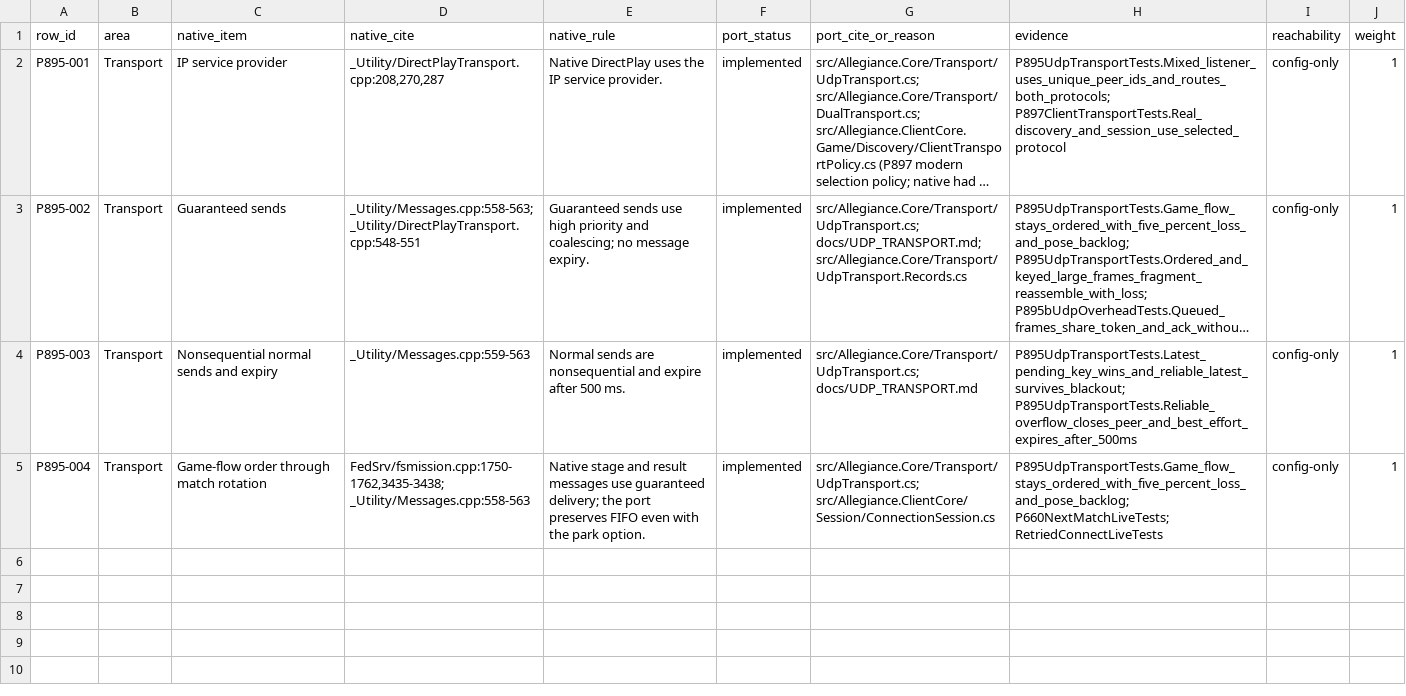
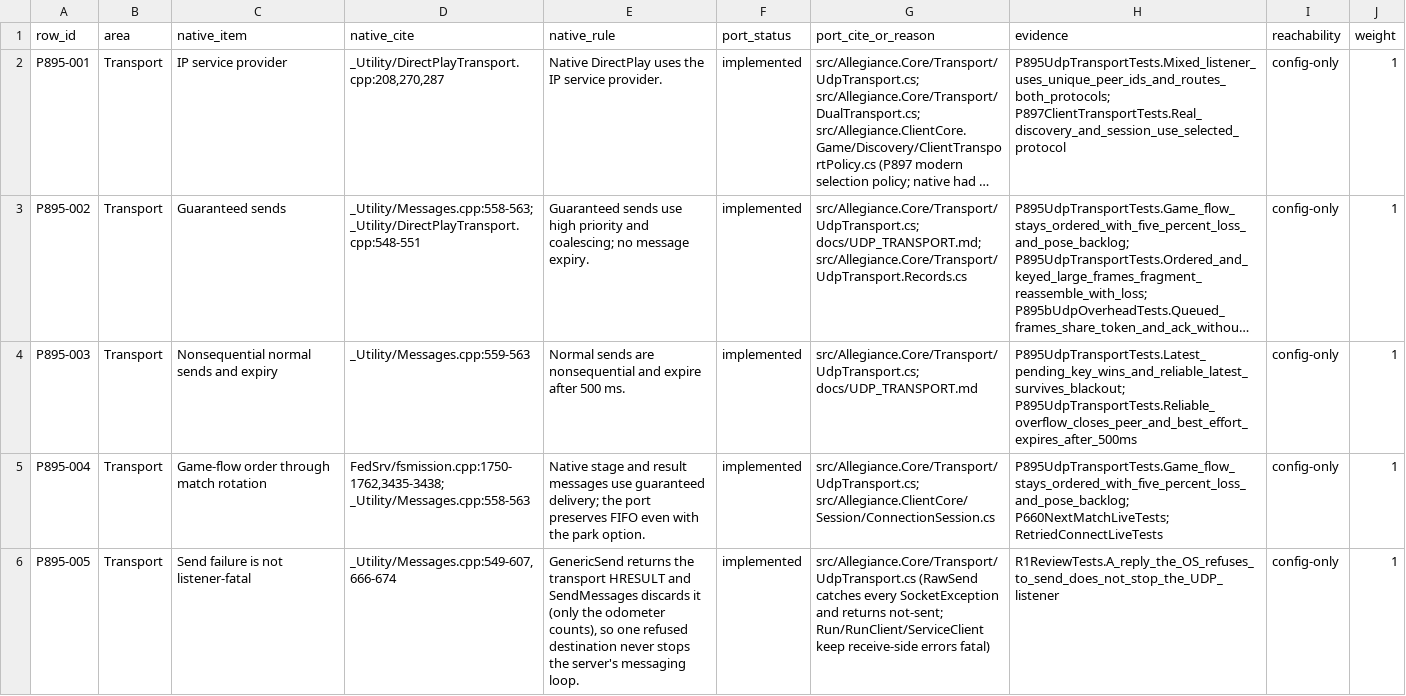
Before and after one commit to dominusbelial/AllegianceCore-public, a CSV file: docs/parity/p895-transport.csv, drawn as a sheet; only a part is shown; long unchanged cells end in …; the diff covers the shown part only; the diff names each change by its address in the sheet, - before the commit and + after, or states it on an @@ line.

Commit message:
WIP p1025 (hermes lane, spark deepseek-v4-flash) — pending Claude review

```diff
--- a/docs/parity/p895-transport.csv
+++ b/docs/parity/p895-transport.csv
+row 6: P895-005 | Transport | Send failure is not listener-fatal | _Utility/Messages.cpp:549-607,666-674 | GenericSend returns the transport HRESULT and SendMessages discards it (only the odometer counts), so one refused destination never stops the server's messaging loop. | implemented | src/Allegiance.Core/Transport/UdpTransport.cs (RawSend catches every SocketException and returns not-sent; Run/RunClient/ServiceClient keep receive-side errors fatal) | R1ReviewTests.A_reply_the_OS_refuses_to_send_does_not_stop_the_UDP_listener | config-only | 1
```
Also changed, not shown: 1 added row elsewhere in this file, 9 other files.
